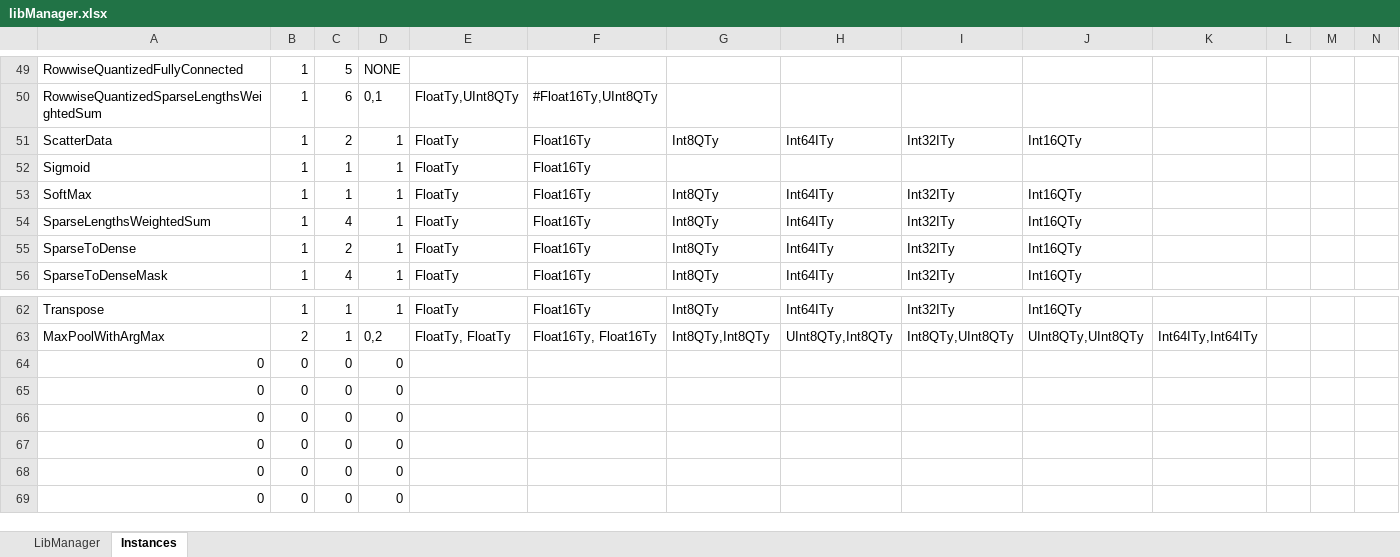
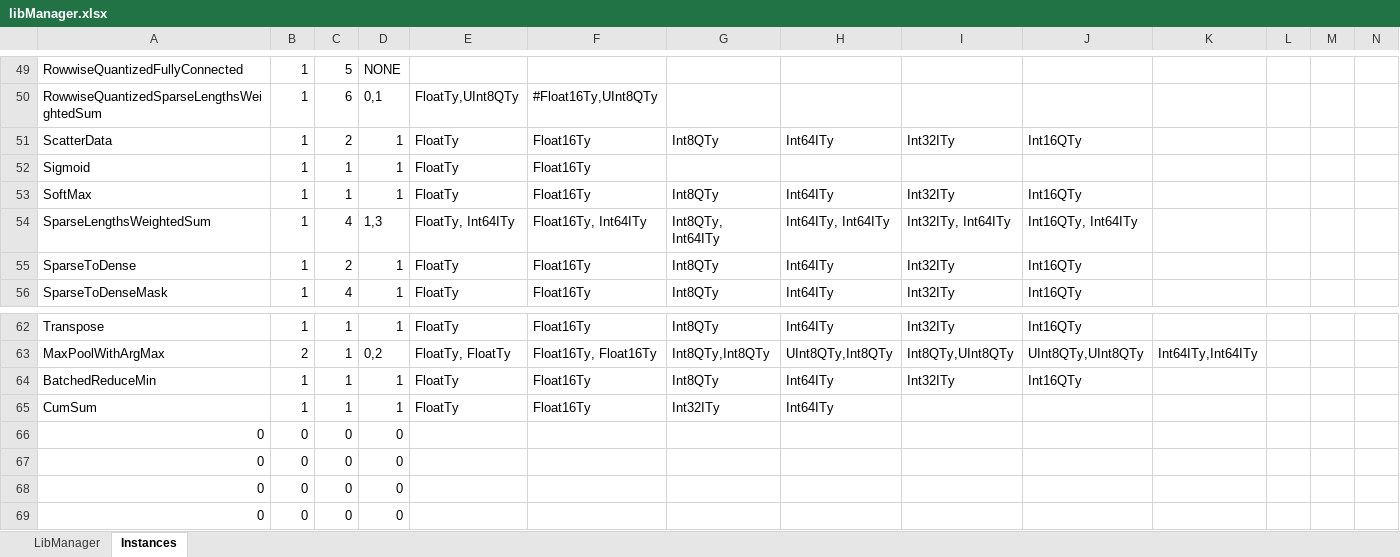
Before and after one commit to ubergarm/et-platform, an Excel workbook: dnn-library/scripts/libManager.xlsx, sheet Instances, drawn as a sheet; only a part is shown, gaps mark what is left out; values as stored, in another font and other column widths than the file's, no borders; removed rows and columns are numbered as before the commit, all else as after; rows hold the shown columns only; the diff names each change by its address in the sheet, - before the commit and + after, or states it on an @@ line.

Commit message:
[dnn-library] adjustments after merge [SW-2982]

```diff
--- a/dnn-library/scripts/libManager.xlsx (sheet Instances)
+++ b/dnn-library/scripts/libManager.xlsx (sheet Instances)
-D54: 1
+D54: 1,3
-E54: FloatTy
+E54: FloatTy, Int64ITy
-F54: Float16Ty
+F54: Float16Ty, Int64ITy
-G54: Int8QTy
+G54: Int8QTy, Int64ITy
-H54: Int64ITy
+H54: Int64ITy, Int64ITy
-I54: Int32ITy
+I54: Int32ITy, Int64ITy
-J54: Int16QTy
+J54: Int16QTy, Int64ITy
-row 64: 0 | 0 | 0 | 0
-row 65: 0 | 0 | 0 | 0
+row 64: BatchedReduceMin | 1 | 1 | 1 | FloatTy | Float16Ty | Int8QTy | Int64ITy | Int32ITy | Int16QTy
+row 65: CumSum | 1 | 1 | 1 | FloatTy | Float16Ty | Int32ITy | Int64ITy
```
Also changed, not shown: sheet LibManager, 13 other files.
